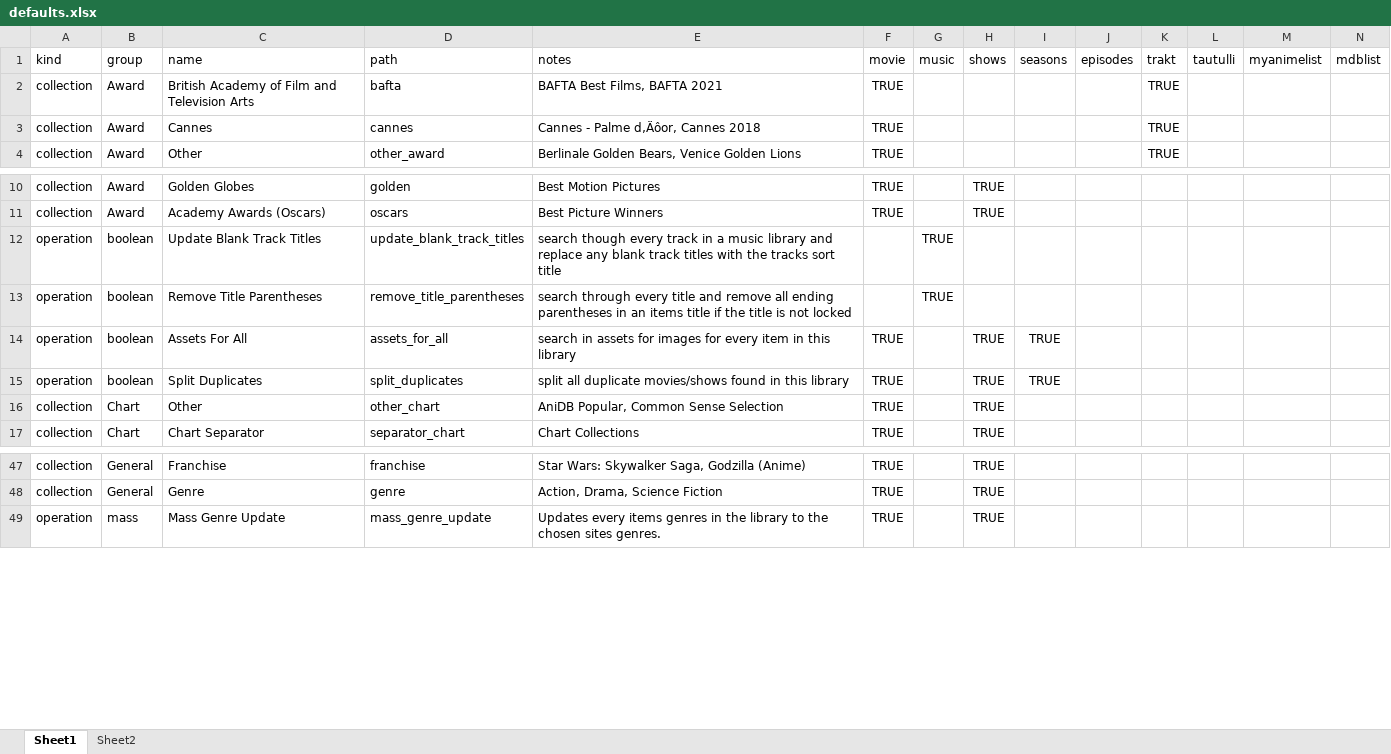
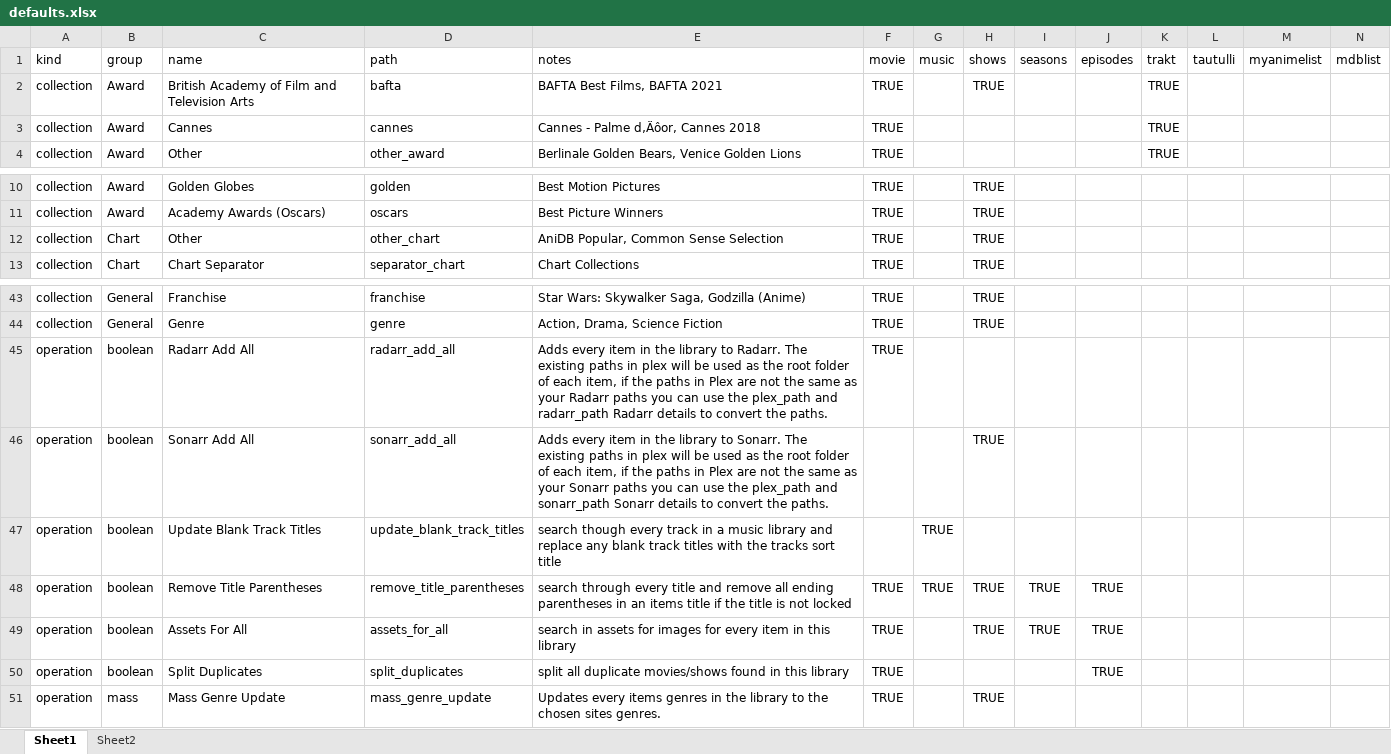
Before and after one commit to chazlarson/PMM-Quickstart, an Excel workbook: defaults.xlsx, sheet Sheet1, drawn as a sheet; only a part is shown, gaps mark what is left out; values as stored, in another font and other column widths than the file's, no borders; table styles not drawn; removed rows and columns are numbered as before the commit, all else as after; rows hold the shown columns only; the diff covers the shown part only; the diff names each change by its address in the sheet, - before the commit and + after, or states it on an @@ line.

```diff
--- a/defaults.xlsx (sheet Sheet1)
+++ b/defaults.xlsx (sheet Sheet1)
-H2 (shows): (empty)
+H2 (shows): TRUE
-row 13: operation | boolean | Remove Title Parentheses | remove_title_parentheses | search through every title and remove all ending parentheses in an items title if the title is not locked |  | TRUE
-row 14: operation | boolean | Assets For All | assets_for_all | search in assets for images for every item in this library | TRUE |  | TRUE | TRUE
-row 15: operation | boolean | Split Duplicates | split_duplicates | split all duplicate movies/shows found in this library | TRUE |  | TRUE | TRUE
+row 45: operation | boolean | Radarr Add All | radarr_add_all | Adds every item in the library to Radarr. The existing paths in plex will be used as the root folder of each item, if the paths in Plex are not the same as your Radarr paths you can use the plex_path and radarr_path Radarr details to convert the paths. | TRUE
+row 46: operation | boolean | Sonarr Add All | sonarr_add_all | Adds every item in the library to Sonarr. The existing paths in plex will be used as the root folder of each item, if the paths in Plex are not the same as your Sonarr paths you can use the plex_path and sonarr_path Sonarr details to convert the paths. |  |  | TRUE
@@ row 12 moved to row 47: operation @@
+row 48: operation | boolean | Remove Title Parentheses | remove_title_parentheses | search through every title and remove all ending parentheses in an items title if the title is not locked | TRUE | TRUE | TRUE | TRUE | TRUE
+row 49: operation | boolean | Assets For All | assets_for_all | search in assets for images for every item in this library | TRUE |  | TRUE | TRUE | TRUE
+row 50: operation | boolean | Split Duplicates | split_duplicates | split all duplicate movies/shows found in this library | TRUE |  |  |  | TRUE
```
Also changed, not shown: 64 added rows and 58 edited cells elsewhere in this sheet.
